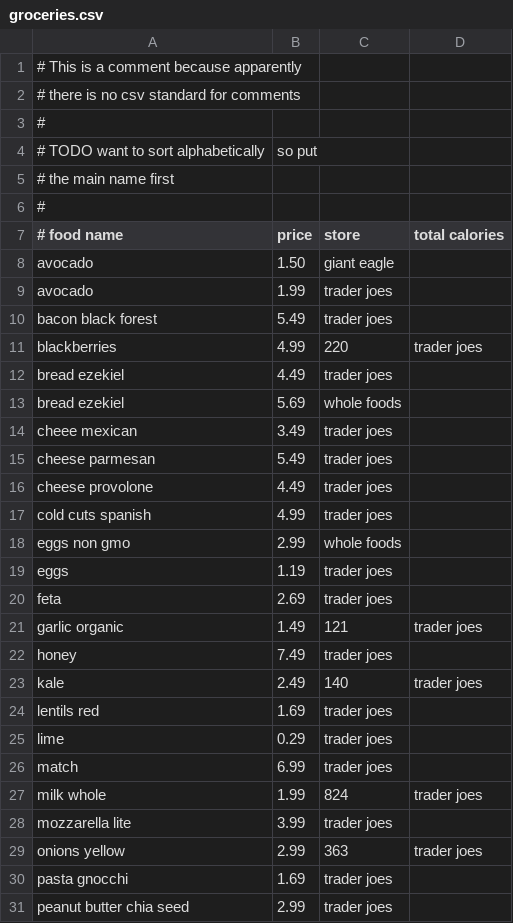
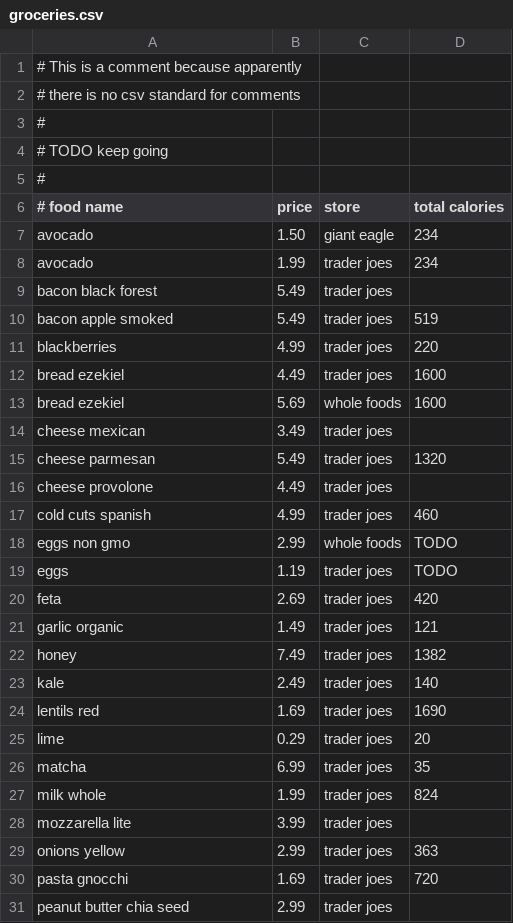
Before and after one commit to evanbergeron/groc, a CSV file: groceries.csv, drawn as a sheet; only a part is shown; the diff covers the shown part only.

Commit message:
Add grocery data

```diff
--- a/groceries.csv
+++ b/groceries.csv
@@ -3,28 +3,28 @@
 #
-# TODO want to sort alphabetically, so put
-# the main name first
+# TODO keep going
 #
 # food name,price,store,total calories,
-avocado,1.50,giant eagle,
-avocado,1.99,trader joes,
+avocado,1.50,giant eagle,234,
+avocado,1.99,trader joes,234,
 bacon black forest,5.49,trader joes,
-blackberries,4.99,220,trader joes,
-bread ezekiel,4.49,trader joes,
-bread ezekiel,5.69,whole foods
-cheee mexican,3.49,trader joes,
-cheese parmesan,5.49,trader joes,
+bacon apple smoked,5.49,trader joes,519
+blackberries,4.99,trader joes,220
+bread ezekiel,4.49,trader joes,1600
+bread ezekiel,5.69,whole foods,1600
+cheese mexican,3.49,trader joes,
+cheese parmesan,5.49,trader joes,1320
 cheese provolone,4.49,trader joes
-cold cuts spanish,4.99,trader joes,
-eggs non gmo,2.99,whole foods
-eggs,1.19,trader joes,
-feta,2.69,trader joes,
-garlic organic,1.49,121,trader joes,
-honey,7.49,trader joes,
-kale,2.49,140,trader joes
-lentils red,1.69,trader joes,
-lime,0.29,trader joes,
-match,6.99,trader joes,
-milk whole,1.99,824,trader joes,
+cold cuts spanish,4.99,trader joes,460
+eggs non gmo,2.99,whole foods,TODO
+eggs,1.19,trader joes,TODO
+feta,2.69,trader joes,420
+garlic organic,1.49,trader joes,121
+honey,7.49,trader joes,1382
+kale,2.49,trader joes,140
+lentils red,1.69,trader joes,1690
+lime,0.29,trader joes,20
+matcha,6.99,trader joes,35
+milk whole,1.99,trader joes,824
 mozzarella lite,3.99,trader joes,
-onions yellow,2.99,363,trader joes,
-pasta gnocchi,1.69,trader joes,
+onions yellow,2.99,trader joes,363
+pasta gnocchi,1.69,trader joes,720
```
Also changed, not shown: 3 added rows, 1 removed row and 16 edited cells elsewhere in this file.
